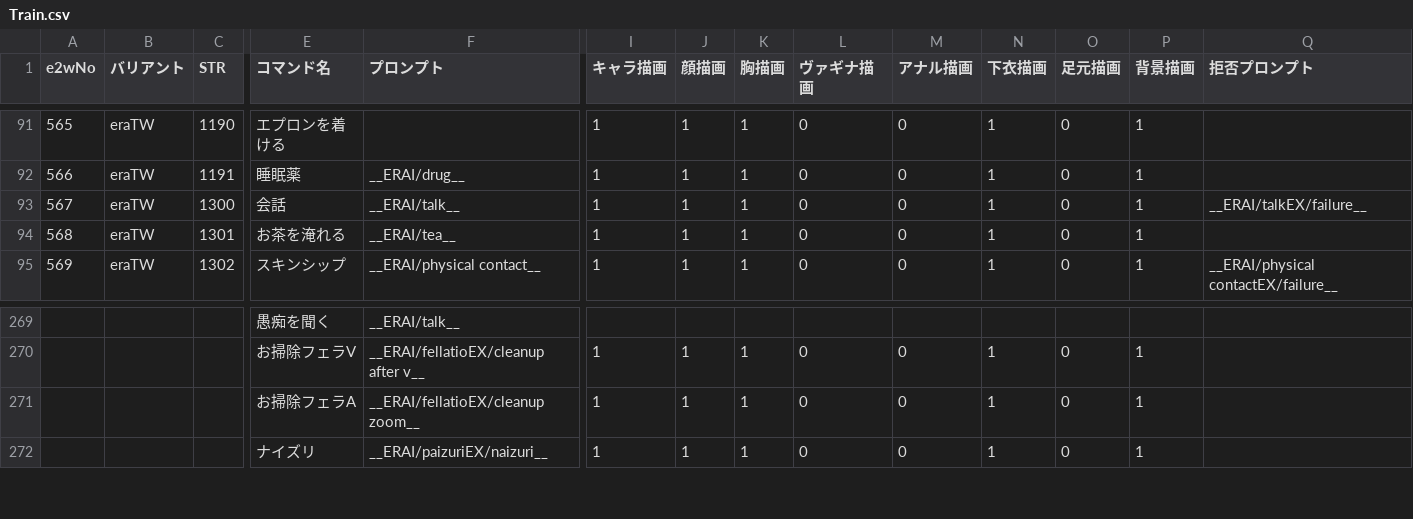
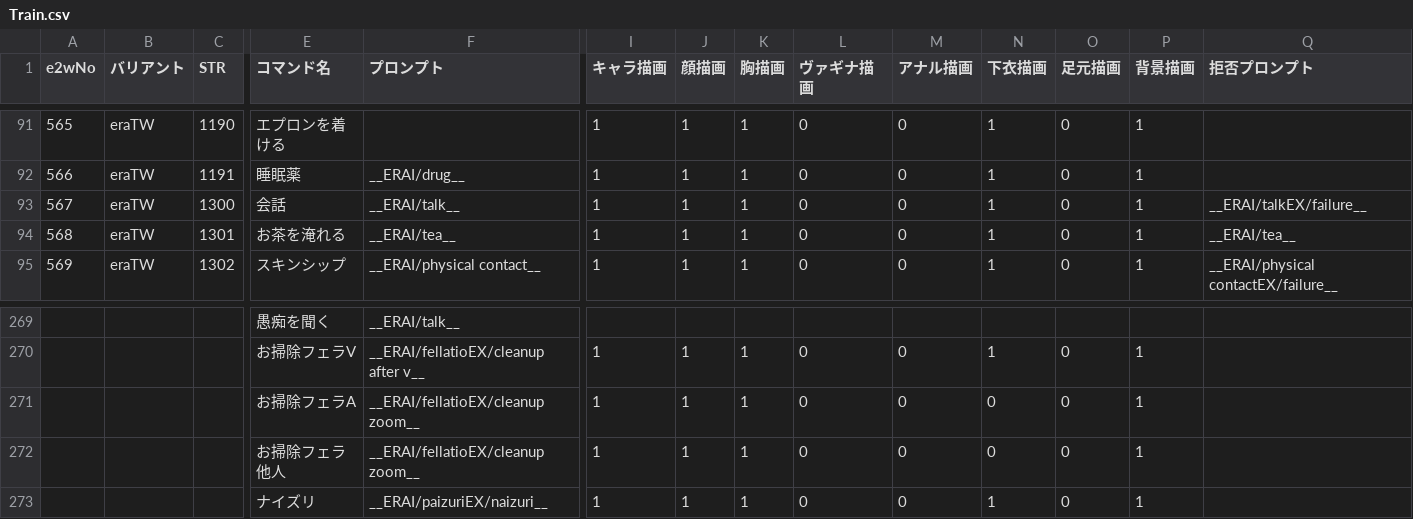
Before and after one commit to qulqu3331/era2webuitest, a CSV file: era2webui/eraTW/csvfiles/Train.csv, drawn as a sheet; only a part is shown, gaps mark what is left out; rows hold the shown columns only; the diff names each change by its address in the sheet, - before the commit and + after, or states it on an @@ line.

```diff
--- a/era2webui/eraTW/csvfiles/Train.csv
+++ b/era2webui/eraTW/csvfiles/Train.csv
-Q94 (拒否プロンプト): (empty)
+Q94 (拒否プロンプト): __ERAI/tea__
-N271 (下衣描画): 1
+N271 (下衣描画): 0
+row 272:  |  |  | お掃除フェラ他人 | __ERAI/fellatioEX/cleanup zoom__ | 1 | 1 | 1 | 0 | 0 | 0 | 0 | 1
```
Also changed, not shown: era2webui/eraTW/csvfiles/Character.csv, 4 other files.
